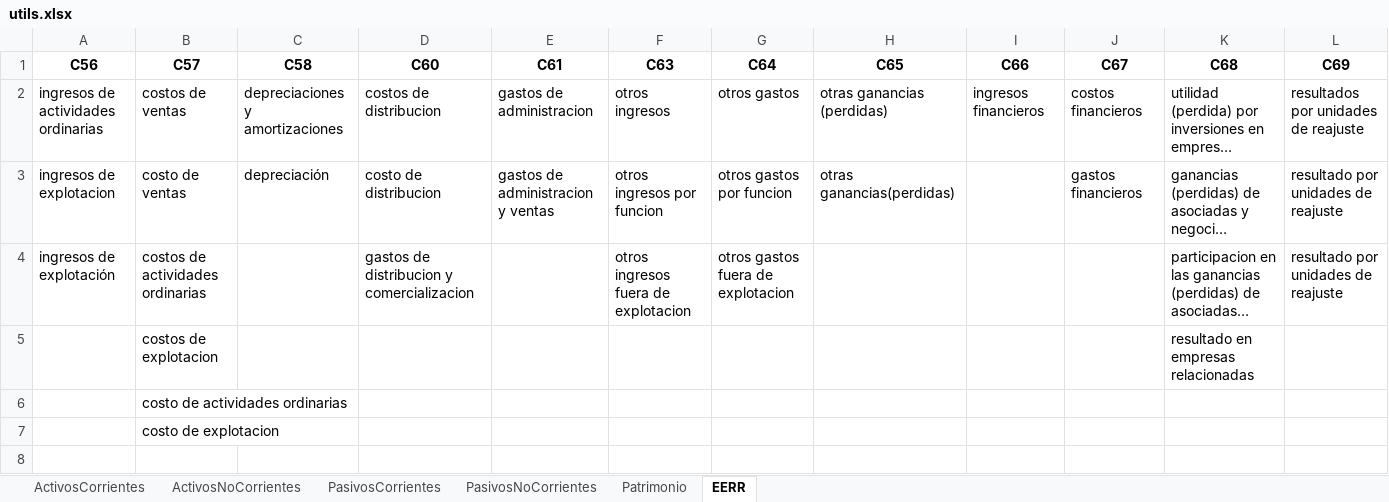
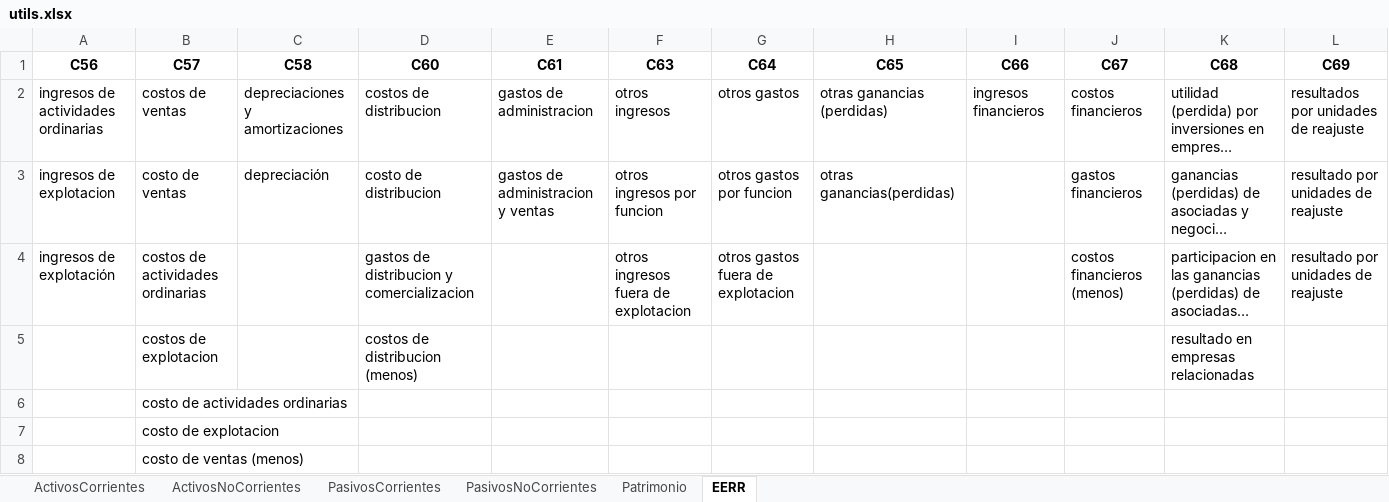
Before and after one commit to jfvalenzuelas/IFRS, an Excel workbook: utils.xlsx, sheet EERR, drawn as a sheet; only a part is shown; long unchanged cells end in …; values as stored, in another font and other column widths than the file's, no borders; rows hold the shown columns only; the diff names each change by its address in the sheet, - before the commit and + after, or states it on an @@ line.

Commit message:
DemoDay changes v2
New accounts added to utils.xlsx and different filters for words and accounts' titles

```diff
--- a/utils.xlsx (sheet EERR)
+++ b/utils.xlsx (sheet EERR)
-J4 (C67): (empty)
+J4 (C67): costos financieros (menos)
-D5 (C60): (empty)
+D5 (C60): costos de distribucion (menos)
+row 8:  | costo de ventas (menos)
```
Also changed, not shown: 3 other files.
